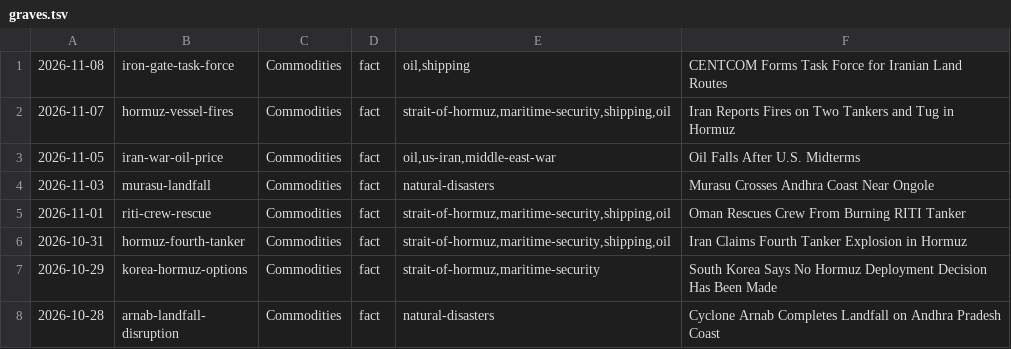
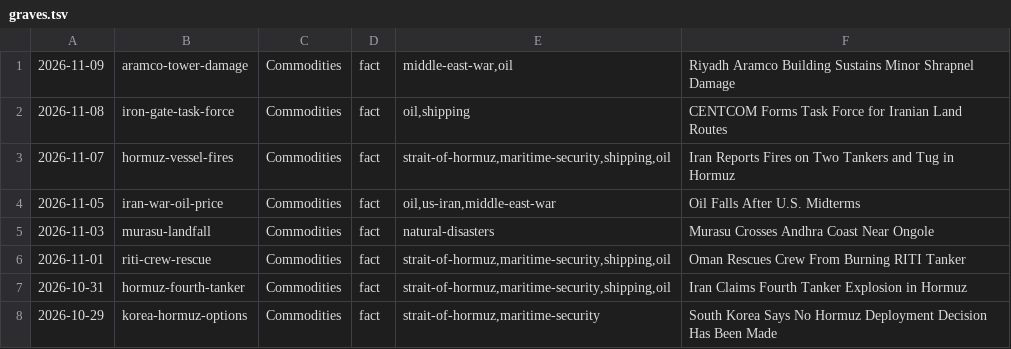
Before and after one commit to apresmoi/clankandslop, a TSV file: content/bylines/graves.tsv, drawn as a sheet; only a part is shown; the shorter side is filled out with more unchanged rows.

```diff
--- a/content/bylines/graves.tsv
+++ b/content/bylines/graves.tsv
@@ -1 +1,2 @@
+2026-11-09	aramco-tower-damage	Commodities	fact	middle-east-war,oil	Riyadh Aramco Building Sustains Minor Shrapnel Damage
 2026-11-08	iron-gate-task-force	Commodities	fact	oil,shipping	CENTCOM Forms Task Force for Iranian Land Routes
```
Also changed, not shown: content/bylines/cogsworth.tsv, content/bylines/foreman.tsv, 17 other files.
